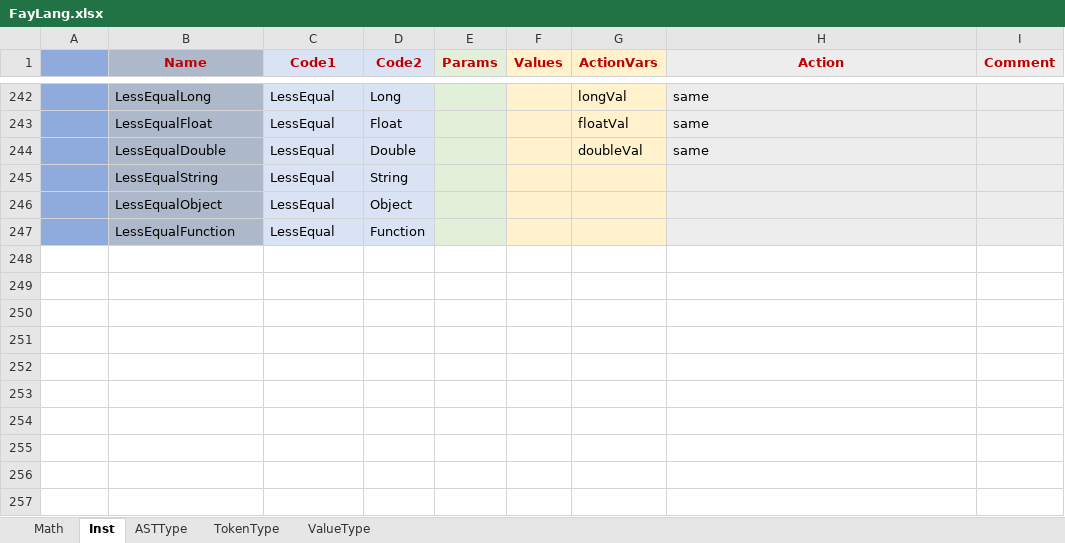
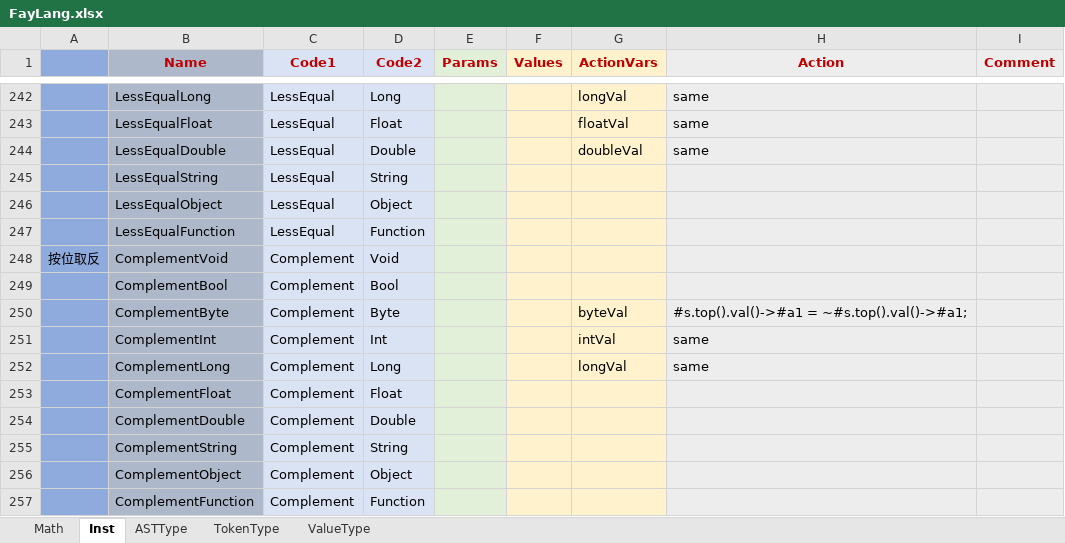
Before and after one commit to larlf/fay, an Excel workbook: doc/FayLang.xlsx, sheet Inst, drawn as a sheet; only a part is shown, gaps mark what is left out; values as stored, in another font and other column widths than the file's, no borders; the diff names each change by its address in the sheet, - before the commit and + after, or states it on an @@ line.

Commit message:
Add complement op

```diff
--- a/doc/FayLang.xlsx (sheet Inst)
+++ b/doc/FayLang.xlsx (sheet Inst)
+row 248: 按位取反 | ComplementVoid | Complement | Void
+row 249:  | ComplementBool | Complement | Bool
+row 250:  | ComplementByte | Complement | Byte |  |  | byteVal | #s.top().val()->#a1 = ~#s.top().val()->#a1;
+row 251:  | ComplementInt | Complement | Int |  |  | intVal | same
+row 252:  | ComplementLong | Complement | Long |  |  | longVal | same
+row 253:  | ComplementFloat | Complement | Float
+row 254:  | ComplementDouble | Complement | Double
+row 255:  | ComplementString | Complement | String
+row 256:  | ComplementObject | Complement | Object
+row 257:  | ComplementFunction | Complement | Function
```
Also changed, not shown: sheet Math, sheet TokenType, 20 other files.
